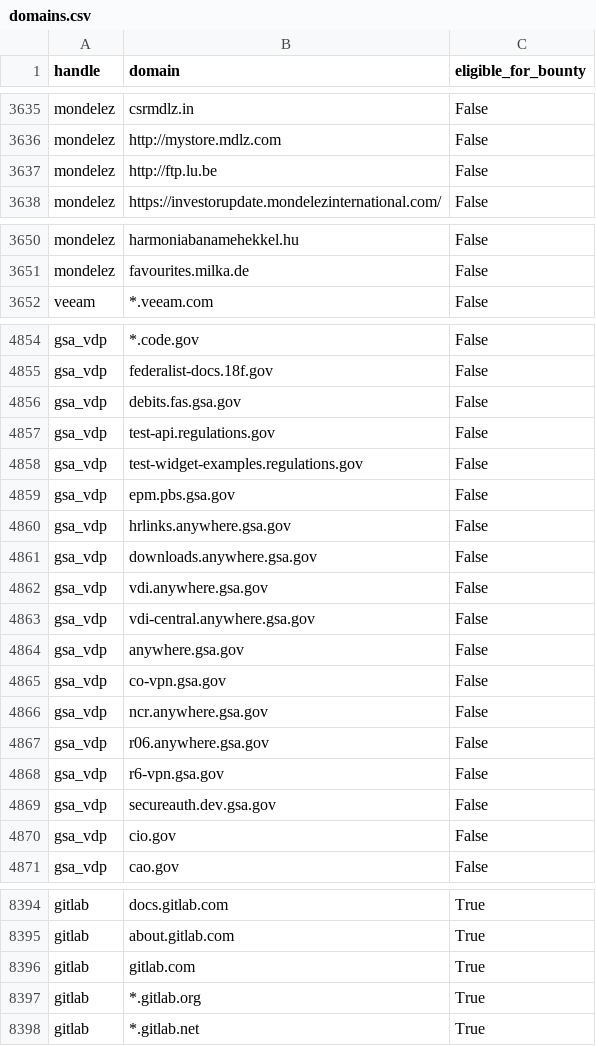
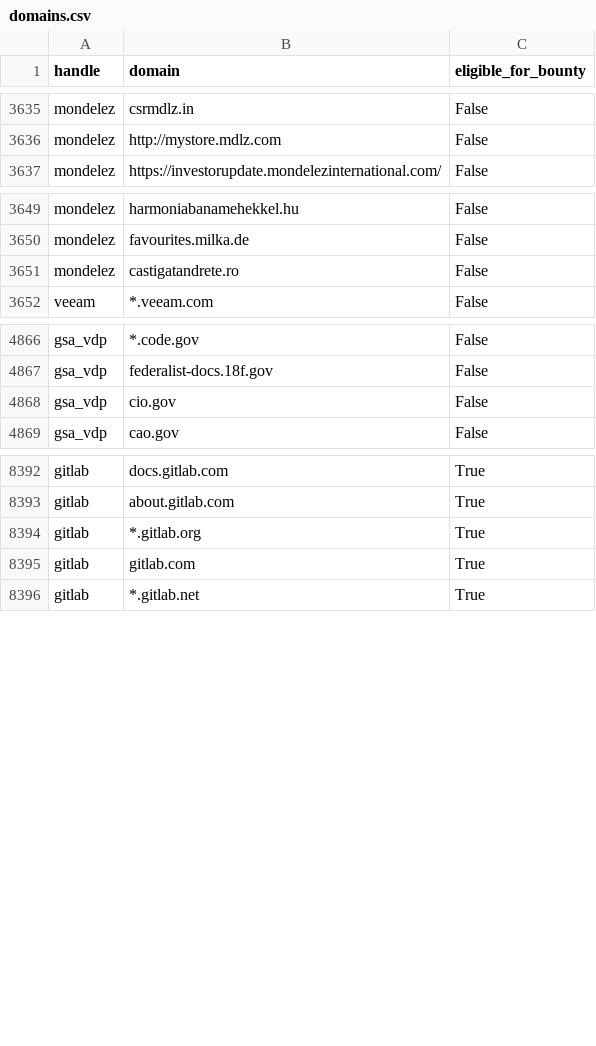
Before and after one commit to atxiii/h1domains, a CSV file: domains.csv, drawn as a sheet; only a part is shown, gaps mark what is left out; the diff covers the shown part only.

```diff
--- a/domains.csv
+++ b/domains.csv
@@ -3636,3 +3636,2 @@ mondelez,csrmdlz.in,False
 mondelez,http://mystore.mdlz.com,False
-mondelez,http://ftp.lu.be,False
 mondelez,https://investorupdate.mondelezinternational.com/,False
@@ -3651,2 +3650,3 @@ mondelez,harmoniabanamehekkel.hu,False
 mondelez,favourites.milka.de,False
+mondelez,castigatandrete.ro,False
 veeam,*.veeam.com,False
@@ -4855,16 +4867,2 @@ gsa_vdp,*.code.gov,False
 gsa_vdp,federalist-docs.18f.gov,False
-gsa_vdp,debits.fas.gsa.gov,False
-gsa_vdp,test-api.regulations.gov,False
-gsa_vdp,test-widget-examples.regulations.gov,False
-gsa_vdp,epm.pbs.gsa.gov,False
-gsa_vdp,hrlinks.anywhere.gsa.gov,False
-gsa_vdp,downloads.anywhere.gsa.gov,False
-gsa_vdp,vdi.anywhere.gsa.gov,False
-gsa_vdp,vdi-central.anywhere.gsa.gov,False
-gsa_vdp,anywhere.gsa.gov,False
-gsa_vdp,co-vpn.gsa.gov,False
-gsa_vdp,ncr.anywhere.gsa.gov,False
-gsa_vdp,r06.anywhere.gsa.gov,False
-gsa_vdp,r6-vpn.gsa.gov,False
-gsa_vdp,secureauth.dev.gsa.gov,False
 gsa_vdp,cio.gov,False
@@ -8395,4 +8393,4 @@ gitlab,docs.gitlab.com,True
 gitlab,about.gitlab.com,True
-gitlab,gitlab.com,True
 gitlab,*.gitlab.org,True
+gitlab,gitlab.com,True
 gitlab,*.gitlab.net,True
```
Also changed, not shown: 12 added rows and 18 moved rows elsewhere in this file, 3 other files.
